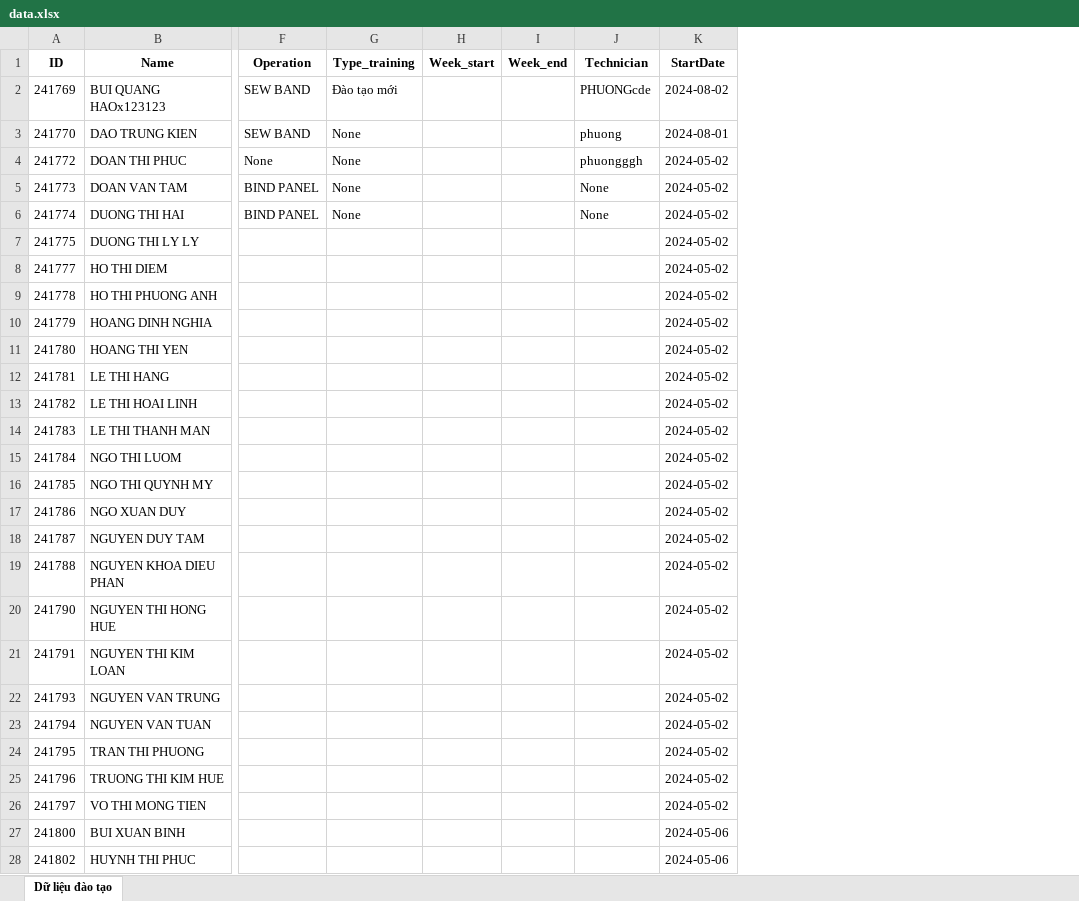
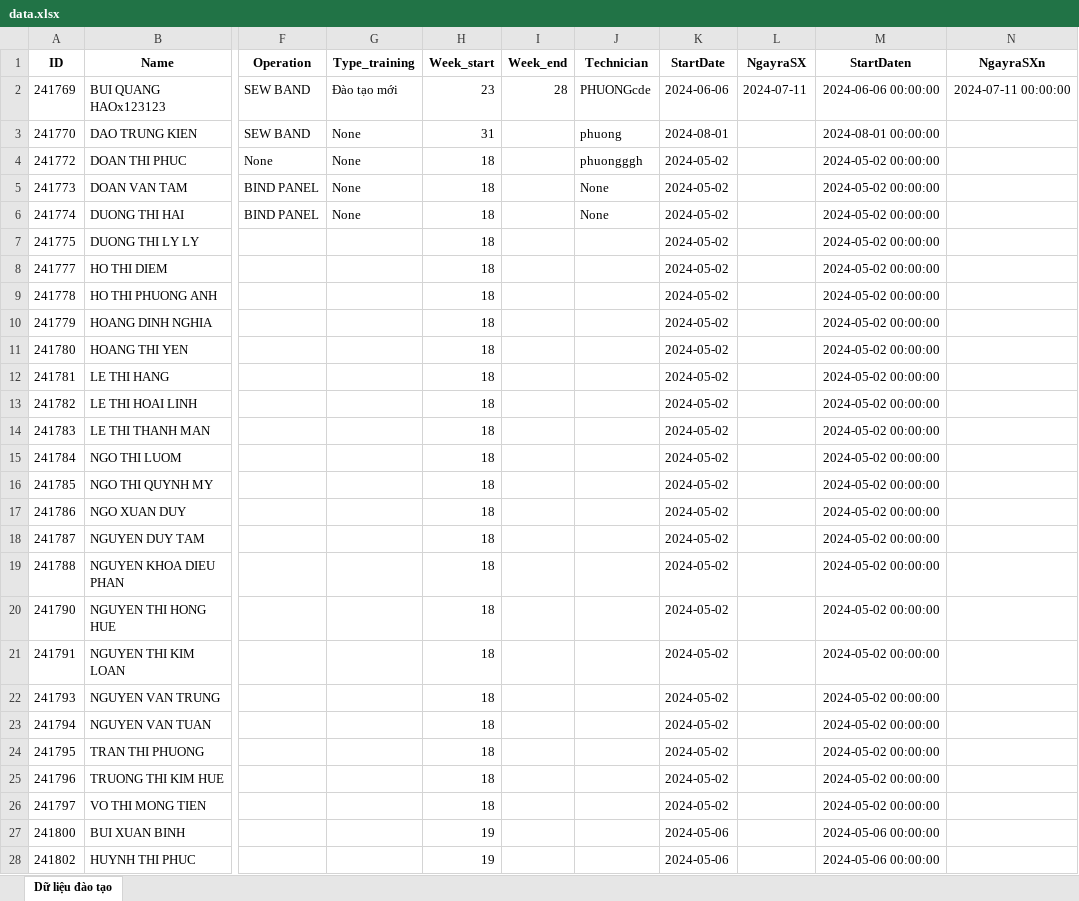
Before and after one commit to hoangnuthuphuong/quanlydaotao, an Excel workbook: data.xlsx, sheet Dữ liệu đào tạo, drawn as a sheet; only a part is shown, gaps mark what is left out; values as stored, in another font and other column widths than the file's, no borders; the diff covers the shown part only; the diff names each change by its address in the sheet, - before the commit and + after, or states it on an @@ line.

```diff
--- a/data.xlsx (sheet Dữ liệu đào tạo)
+++ b/data.xlsx (sheet Dữ liệu đào tạo)
+column L (NgayraSX), row 2: 2024-07-11
+column M (StartDaten), rows 2-28: 2024-06-06 00:00:00 | 2024-08-01 00:00:00 | 2024-05-02 00:00:00 | 2024-05-02 00:00:00 | 2024-05-02 00:00:00 | 2024-05-02 00:00:00 | 2024-05-02 00:00:00 | 2024-05-02 00:00:00 | 2024-05-02 00:00:00 | 2024-05-02 00:00:00 | 2024-05-02 00:00:00 | 2024-05-02 00:00:00 | 2024-05-02 00:00:00 | 2024-05-02 00:00:00 | 2024-05-02 00:00:00 | 2024-05-02 00:00:00 | 2024-05-02 00:00:00 | 2024-05-02 00:00:00 | 2024-05-02 00:00:00 | 2024-05-02 00:00:00 | 2024-05-02 00:00:00 | 2024-05-02 00:00:00 | 2024-05-02 00:00:00 | 2024-05-02 00:00:00 | 2024-05-02 00:00:00 | 2024-05-06 00:00:00 | 2024-05-06 00:00:00
+column N (NgayraSXn), row 2: 2024-07-11 00:00:00
-H2 (Week_start): (empty)
+H2 (Week_start): 23
-I2 (Week_end): (empty)
+I2 (Week_end): 28
-K2 (StartDate): 2024-08-02
+K2 (StartDate): 2024-06-06
-H3 (Week_start): (empty)
+H3 (Week_start): 31
-H4:H26 (Week_start): (empty)
+H4:H26 (Week_start): 18
-H27:H28 (Week_start): (empty)
+H27:H28 (Week_start): 19
```
Also changed, not shown: 268 edited cells elsewhere in this sheet, 57 other files.
